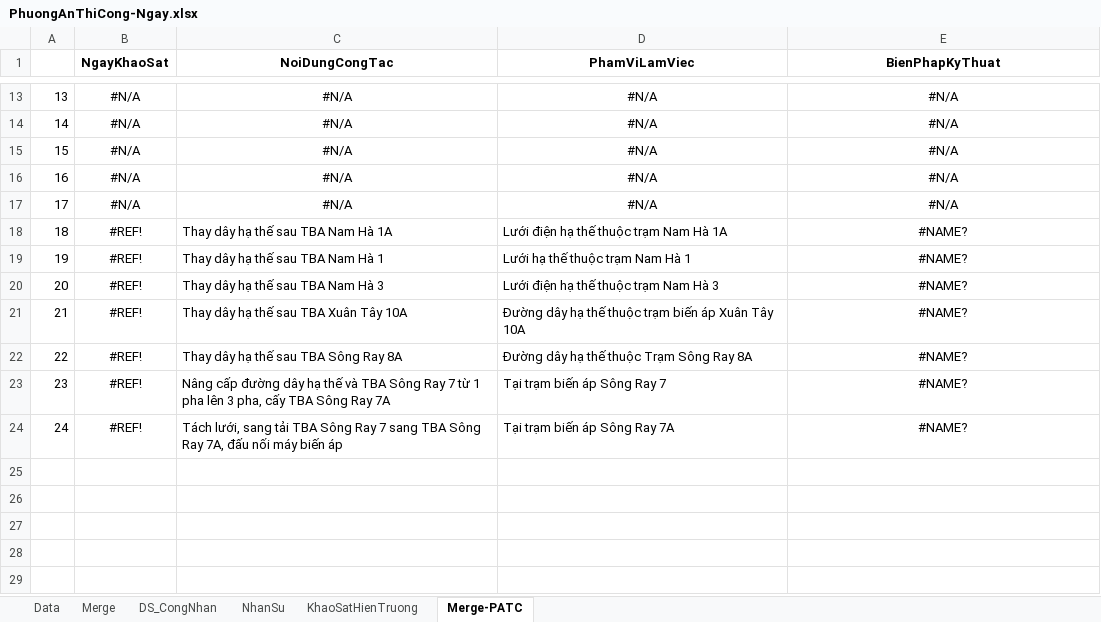
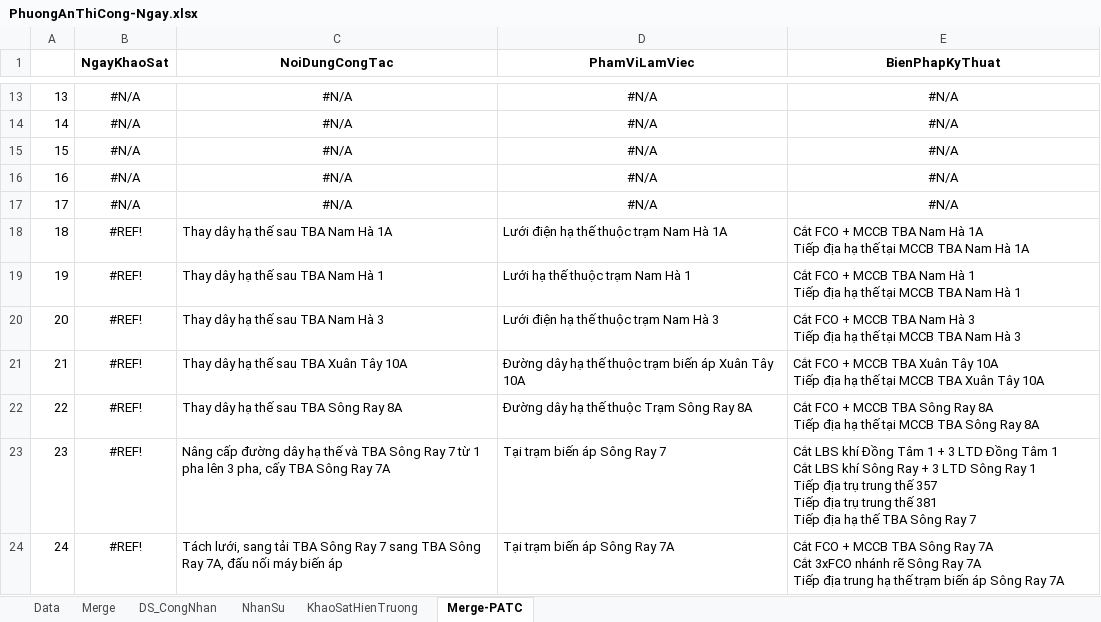
Before and after one commit to thuctd/ThuLoc, an Excel workbook: PhuongAnThiCong-Ngay.xlsx, sheet Merge-PATC, drawn as a sheet; only a part is shown, gaps mark what is left out; values as stored, in another font and other column widths than the file's, no borders; ↵ is a line break in a cell; the diff names each change by its address in the sheet, - before the commit and + after, or states it on an @@ line.

```diff
--- a/PhuongAnThiCong-Ngay.xlsx (sheet Merge-PATC)
+++ b/PhuongAnThiCong-Ngay.xlsx (sheet Merge-PATC)
-E18 (BienPhapKyThuat): #NAME?
+E18 (BienPhapKyThuat): Cắt FCO + MCCB TBA Nam Hà 1A ↵ Tiếp địa hạ thế tại MCCB TBA Nam Hà 1A
-E18:E24 alignment: center
+E18:E24 alignment: left
-E19 (BienPhapKyThuat): #NAME?
+E19 (BienPhapKyThuat): Cắt FCO + MCCB TBA Nam Hà 1 ↵ Tiếp địa hạ thế tại MCCB TBA Nam Hà 1
-E20 (BienPhapKyThuat): #NAME?
+E20 (BienPhapKyThuat): Cắt FCO + MCCB TBA Nam Hà 3 ↵ Tiếp địa hạ thế tại MCCB TBA Nam Hà 3
-E21 (BienPhapKyThuat): #NAME?
+E21 (BienPhapKyThuat): Cắt FCO + MCCB TBA Xuân Tây 10A ↵ Tiếp địa hạ thế tại MCCB TBA Xuân Tây 10A
-E22 (BienPhapKyThuat): #NAME?
+E22 (BienPhapKyThuat): Cắt FCO + MCCB TBA Sông Ray 8A ↵ Tiếp địa hạ thế tại MCCB TBA Sông Ray 8A
-E23 (BienPhapKyThuat): #NAME?
+E23 (BienPhapKyThuat): Cắt LBS khí Đồng Tâm 1 + 3 LTD Đồng Tâm 1 ↵ Cắt LBS khí Sông Ray + 3 LTD Sông Ray 1 ↵ Tiếp địa trụ trung thế 357 ↵ Tiếp địa trụ trung thế 381 ↵ Tiếp địa hạ thế TBA Sông Ray 7
-E24 (BienPhapKyThuat): #NAME?
+E24 (BienPhapKyThuat): Cắt FCO + MCCB TBA Sông Ray 7A ↵ Cắt 3xFCO nhánh rẽ Sông Ray 7A ↵ Tiếp địa trung hạ thế trạm biến áp Sông Ray 7A
```
Also changed, not shown: sheet KhaoSatHienTruong, hidden cells, 9 other files.
